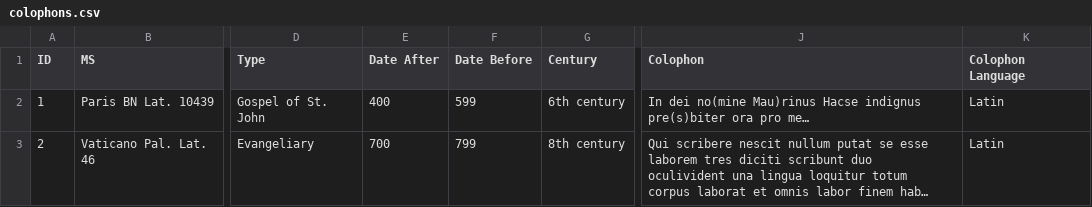
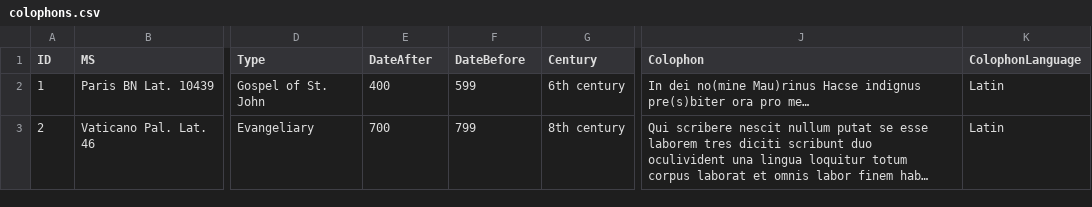
Before and after one commit to McGrawCenter/scripsit, a CSV file: _data/colophons.csv, drawn as a sheet; only a part is shown, gaps mark what is left out; long unchanged cells end in …; the diff names each change by its address in the sheet, - before the commit and + after, or states it on an @@ line.

```diff
--- a/_data/colophons.csv
+++ b/_data/colophons.csv
-E1: Date After
+E1: DateAfter
-F1: Date Before
+F1: DateBefore
-K1: Colophon Language
+K1: ColophonLanguage
```
Also changed, not shown: 6 other files.
